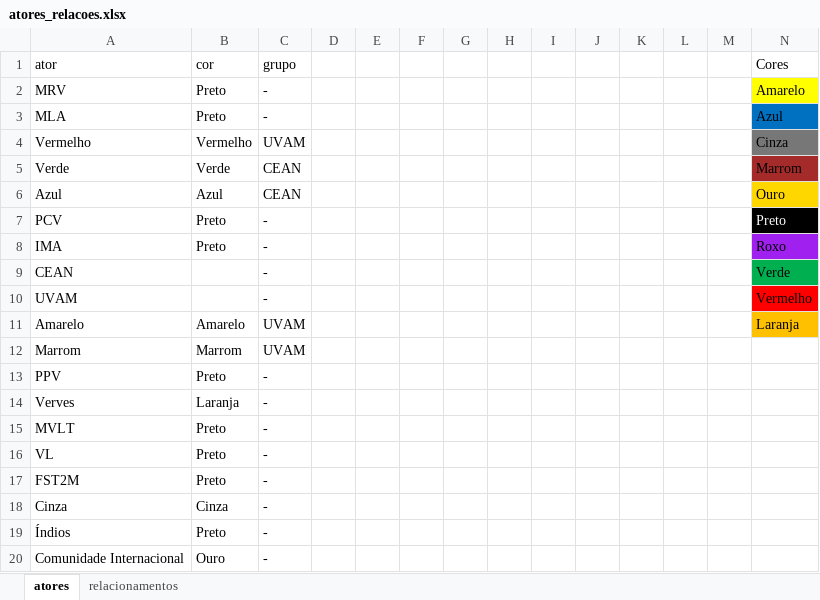
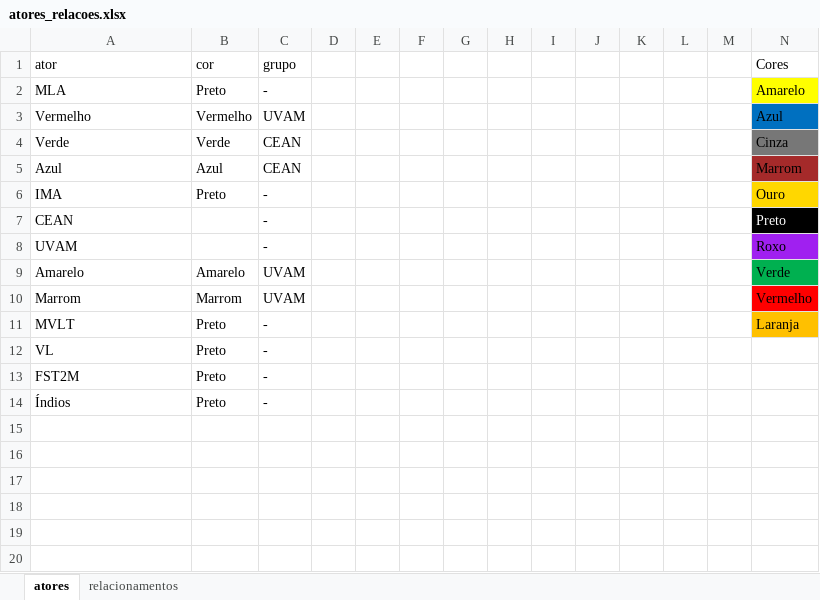
Before and after one commit to lcoandrade/relationshipdiagram, an Excel workbook: atores_relacoes.xlsx, sheet atores, drawn as a sheet; values as stored, in another font and other column widths than the file's, no borders; charts and pictures not drawn; removed rows and columns are numbered as before the commit, all else as after; the diff names each change by its address in the sheet, - before the commit and + after, or states it on an @@ line.

```diff
--- a/atores_relacoes.xlsx (sheet atores)
+++ b/atores_relacoes.xlsx (sheet atores)
-row 2: MRV | Preto | - |  |  |  |  |  |  |  |  |  |  | Amarelo
-N2 (Cores): Azul
+N2 (Cores): Amarelo
-N2 fill: #0070C0
+N2 fill: #FFFF00
-N3 (Cores): Cinza
+N3 (Cores): Azul
-N3 fill: #777777
+N3 fill: #0070C0
-N4 (Cores): Marrom
+N4 (Cores): Cinza
-N4 fill: #A52A2A
+N4 fill: #777777
-N5 (Cores): Ouro
+N5 (Cores): Marrom
-N5 fill: #FFD700
+N5 fill: #A52A2A
-row 7: PCV | Preto | - |  |  |  |  |  |  |  |  |  |  | Preto
-N6 (Cores): Roxo
+N6 (Cores): Ouro
-N6 fill: #A020F0
+N6 fill: #FFD700
-N7 (Cores): Verde
+N7 (Cores): Preto
@@ N7 fill: #00B050 → #000000, text colour: black → #FFFFFF @@
-N8 (Cores): Vermelho
+N8 (Cores): Roxo
-N8 fill: #FF0000
+N8 fill: #A020F0
-N9 (Cores): Laranja
+N9 (Cores): Verde
-N9 fill: #FFC000
+N9 fill: #00B050
-N10 (Cores): (empty)
+N10 (Cores): Vermelho
-N10 fill: none
+N10 fill: #FF0000
-row 13: PPV | Preto | -
-row 14: Verves | Laranja | -
-N11 (Cores): (empty)
+N11 (Cores): Laranja
-N11 fill: none
+N11 fill: #FFC000
-row 18: Cinza | Cinza | -
-row 20: Comunidade Internacional | Ouro | -
```
Also changed, not shown: sheet relacionamentos, charts or pictures, 3 other files.
